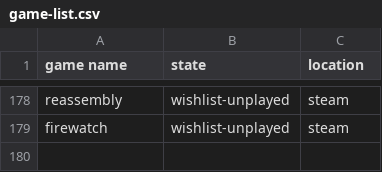
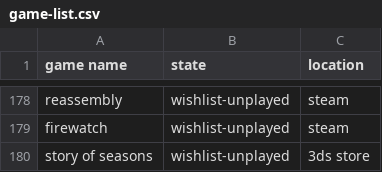
Before and after one commit to AntJanus/game-backlogger, a CSV file: game-list.csv, drawn as a sheet; only a part is shown, gaps mark what is left out.

Commit message:
Update game-list.csv

```diff
--- a/game-list.csv
+++ b/game-list.csv
@@ -179 +179,2 @@ reassembly, wishlist-unplayed, steam
 firewatch, wishlist-unplayed, steam
+story of seasons, wishlist-unplayed, 3ds store
```
